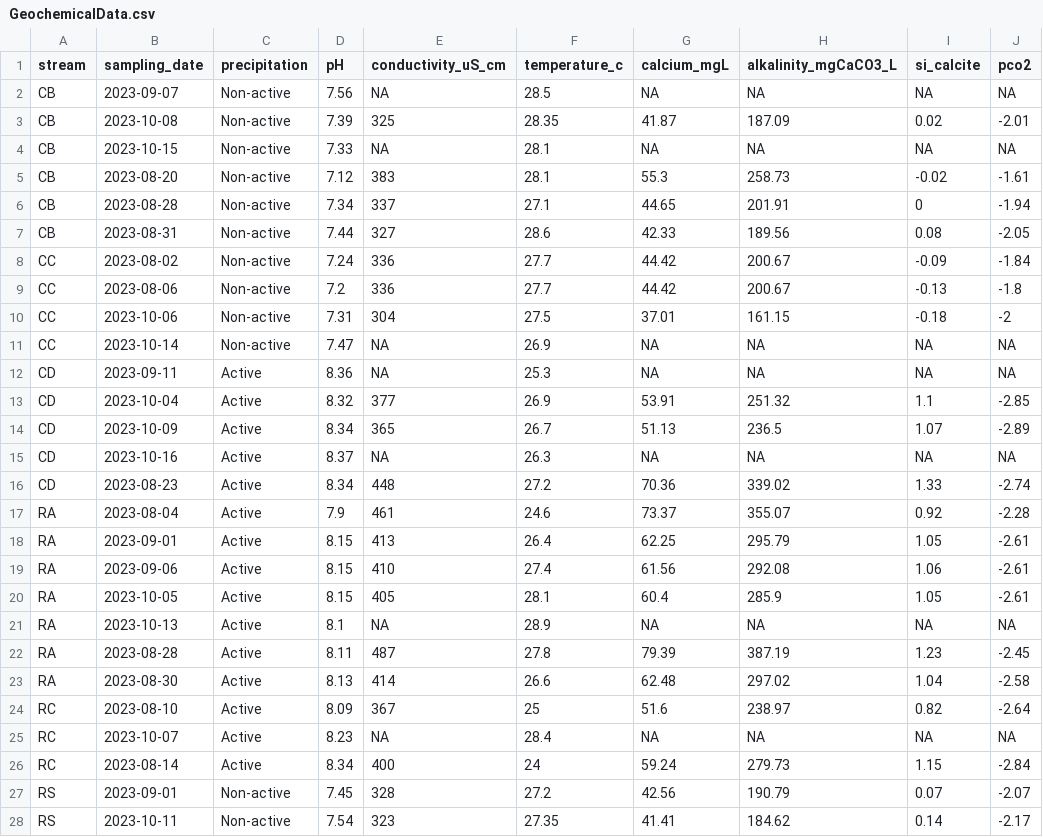
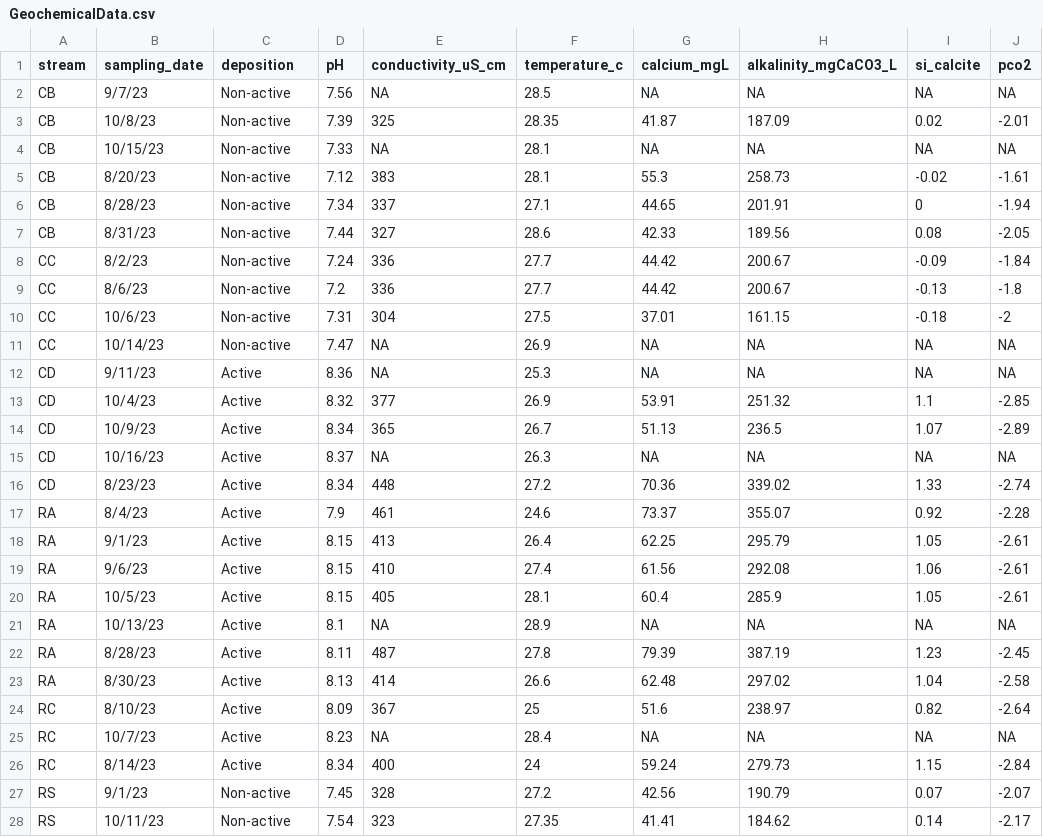
Before and after one commit to kauanfonseca/Coupling-of-Stream-Metabolism-and-Calcium-Carbonate-Dynamics-in-Neotropical-Karst-Streams-, a CSV file: data/GeochemicalData.csv, drawn as a sheet; only a part is shown; the diff covers the shown part only.

```diff
--- a/data/GeochemicalData.csv
+++ b/data/GeochemicalData.csv
@@ -1,28 +1,28 @@
-stream,sampling_date,precipitation,pH,conductivity_uS_cm,temperature_c,calcium_mgL,alkalinity_mgCaCO3_L,si_calcite,pco2
-CB,2023-09-07,Non-active,7.56,NA,28.5,NA,NA,NA,NA
-CB,2023-10-08,Non-active,7.39,325,28.35,41.87,187.09,0.02,-2.01
-CB,2023-10-15,Non-active,7.33,NA,28.1,NA,NA,NA,NA
-CB,2023-08-20,Non-active,7.12,383,28.1,55.3,258.73,-0.02,-1.61
-CB,2023-08-28,Non-active,7.34,337,27.1,44.65,201.91,0,-1.94
-CB,2023-08-31,Non-active,7.44,327,28.6,42.33,189.56,0.08,-2.05
-CC,2023-08-02,Non-active,7.24,336,27.7,44.42,200.67,-0.09,-1.84
-CC,2023-08-06,Non-active,7.2,336,27.7,44.42,200.67,-0.13,-1.8
-CC,2023-10-06,Non-active,7.31,304,27.5,37.01,161.15,-0.18,-2
-CC,2023-10-14,Non-active,7.47,NA,26.9,NA,NA,NA,NA
-CD,2023-09-11,Active,8.36,NA,25.3,NA,NA,NA,NA
-CD,2023-10-04,Active,8.32,377,26.9,53.91,251.32,1.1,-2.85
-CD,2023-10-09,Active,8.34,365,26.7,51.13,236.5,1.07,-2.89
-CD,2023-10-16,Active,8.37,NA,26.3,NA,NA,NA,NA
-CD,2023-08-23,Active,8.34,448,27.2,70.36,339.02,1.33,-2.74
-RA,2023-08-04,Active,7.9,461,24.6,73.37,355.07,0.92,-2.28
-RA,2023-09-01,Active,8.15,413,26.4,62.25,295.79,1.05,-2.61
-RA,2023-09-06,Active,8.15,410,27.4,61.56,292.08,1.06,-2.61
-RA,2023-10-05,Active,8.15,405,28.1,60.4,285.9,1.05,-2.61
-RA,2023-10-13,Active,8.1,NA,28.9,NA,NA,NA,NA
-RA,2023-08-28,Active,8.11,487,27.8,79.39,387.19,1.23,-2.45
-RA,2023-08-30,Active,8.13,414,26.6,62.48,297.02,1.04,-2.58
-RC,2023-08-10,Active,8.09,367,25,51.6,238.97,0.82,-2.64
-RC,2023-10-07,Active,8.23,NA,28.4,NA,NA,NA,NA
-RC,2023-08-14,Active,8.34,400,24,59.24,279.73,1.15,-2.84
-RS,2023-09-01,Non-active,7.45,328,27.2,42.56,190.79,0.07,-2.07
-RS,2023-10-11,Non-active,7.54,323,27.35,41.41,184.62,0.14,-2.17
+stream,sampling_date,deposition,pH,conductivity_uS_cm,temperature_c,calcium_mgL,alkalinity_mgCaCO3_L,si_calcite,pco2
+CB,9/7/23,Non-active,7.56,NA,28.5,NA,NA,NA,NA
+CB,10/8/23,Non-active,7.39,325,28.35,41.87,187.09,0.02,-2.01
+CB,10/15/23,Non-active,7.33,NA,28.1,NA,NA,NA,NA
+CB,8/20/23,Non-active,7.12,383,28.1,55.3,258.73,-0.02,-1.61
+CB,8/28/23,Non-active,7.34,337,27.1,44.65,201.91,0,-1.94
+CB,8/31/23,Non-active,7.44,327,28.6,42.33,189.56,0.08,-2.05
+CC,8/2/23,Non-active,7.24,336,27.7,44.42,200.67,-0.09,-1.84
+CC,8/6/23,Non-active,7.2,336,27.7,44.42,200.67,-0.13,-1.8
+CC,10/6/23,Non-active,7.31,304,27.5,37.01,161.15,-0.18,-2
+CC,10/14/23,Non-active,7.47,NA,26.9,NA,NA,NA,NA
+CD,9/11/23,Active,8.36,NA,25.3,NA,NA,NA,NA
+CD,10/4/23,Active,8.32,377,26.9,53.91,251.32,1.1,-2.85
+CD,10/9/23,Active,8.34,365,26.7,51.13,236.5,1.07,-2.89
+CD,10/16/23,Active,8.37,NA,26.3,NA,NA,NA,NA
+CD,8/23/23,Active,8.34,448,27.2,70.36,339.02,1.33,-2.74
+RA,8/4/23,Active,7.9,461,24.6,73.37,355.07,0.92,-2.28
+RA,9/1/23,Active,8.15,413,26.4,62.25,295.79,1.05,-2.61
+RA,9/6/23,Active,8.15,410,27.4,61.56,292.08,1.06,-2.61
+RA,10/5/23,Active,8.15,405,28.1,60.4,285.9,1.05,-2.61
+RA,10/13/23,Active,8.1,NA,28.9,NA,NA,NA,NA
+RA,8/28/23,Active,8.11,487,27.8,79.39,387.19,1.23,-2.45
+RA,8/30/23,Active,8.13,414,26.6,62.48,297.02,1.04,-2.58
+RC,8/10/23,Active,8.09,367,25,51.6,238.97,0.82,-2.64
+RC,10/7/23,Active,8.23,NA,28.4,NA,NA,NA,NA
+RC,8/14/23,Active,8.34,400,24,59.24,279.73,1.15,-2.84
+RS,9/1/23,Non-active,7.45,328,27.2,42.56,190.79,0.07,-2.07
+RS,10/11/23,Non-active,7.54,323,27.35,41.41,184.62,0.14,-2.17
```
Also changed, not shown: 8 edited cells elsewhere in this file, data/CalciumMassTransferReactions.csv, 3 other files.
